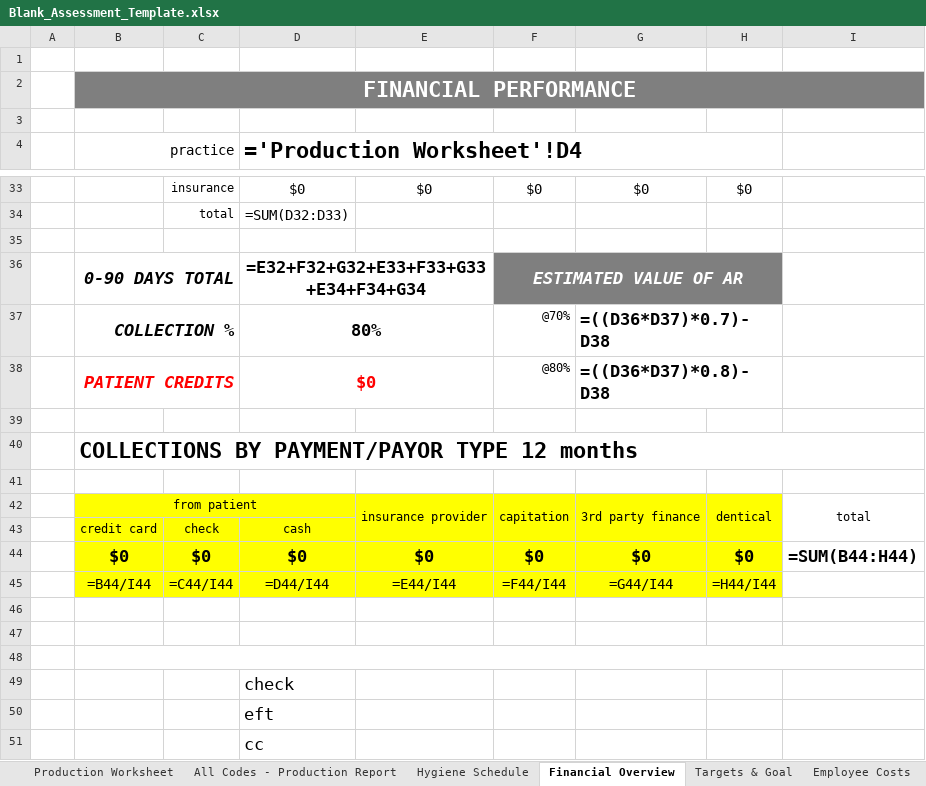
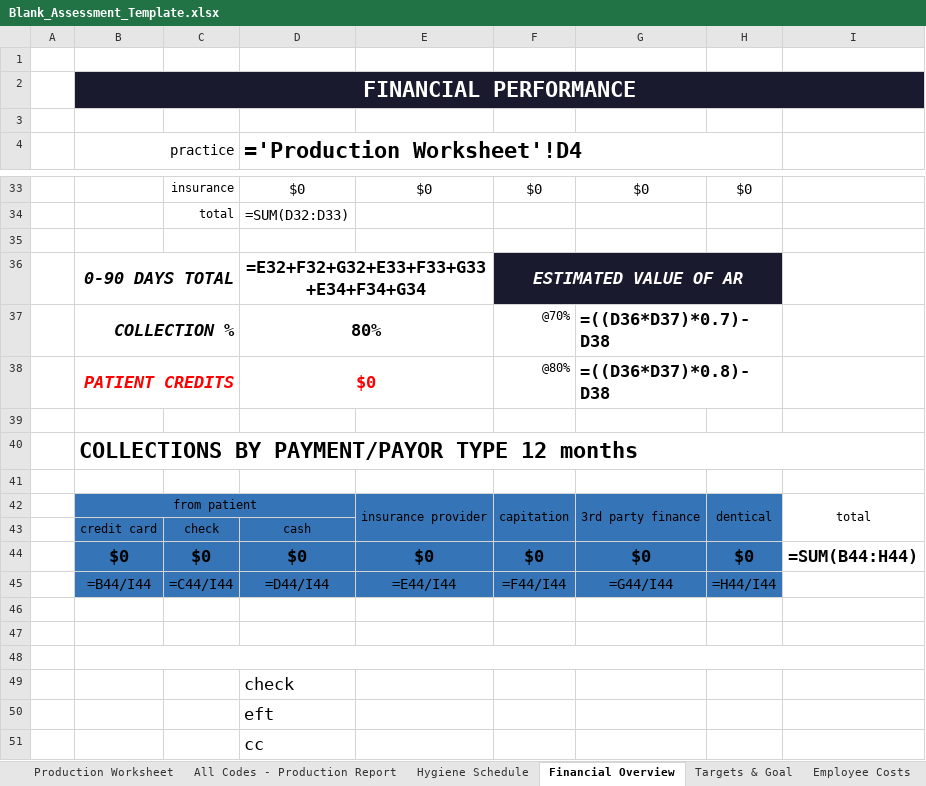
Before and after one commit to Evenflow1212/performdds-assessment, an Excel workbook: Blank_Assessment_Template.xlsx, sheet Financial Overview, drawn as a sheet; only a part is shown, gaps mark what is left out; values as stored, in another font and other column widths than the file's, no borders; formulas without a stored value are shown as written; the diff names each change by its address in the sheet, - before the commit and + after, or states it on an @@ line.

```diff
--- a/Blank_Assessment_Template.xlsx (sheet Financial Overview)
+++ b/Blank_Assessment_Template.xlsx (sheet Financial Overview)
-B2 fill: #7F7F7F
+B2 fill: #1A1A2E
-F36 fill: #7F7F7F
+F36 fill: #1A1A2E
-B42 fill: #FFFF00
+B42 fill: #3574B7
-E42:H42 fill: #FFFF00
+E42:H42 fill: #3574B7
-B43:D43 fill: #FFFF00
+B43:D43 fill: #3574B7
-B44:H45 fill: #FFFF00
+B44:H45 fill: #3574B7
```
Also changed, not shown: sheet Production Worksheet, sheet All Codes - Production Report, sheet Hygiene Schedule, sheet P&L Input, sheet Employee Costs, sheet Budgetary P&L, 1 more sheet, netlify/functions/Blank_Assessment_Template.xlsx, 2 other files.
